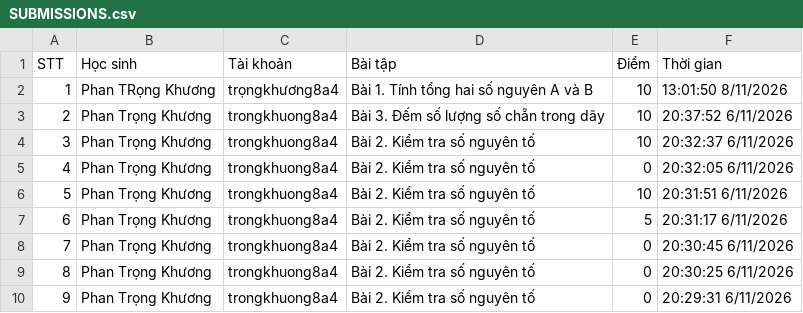
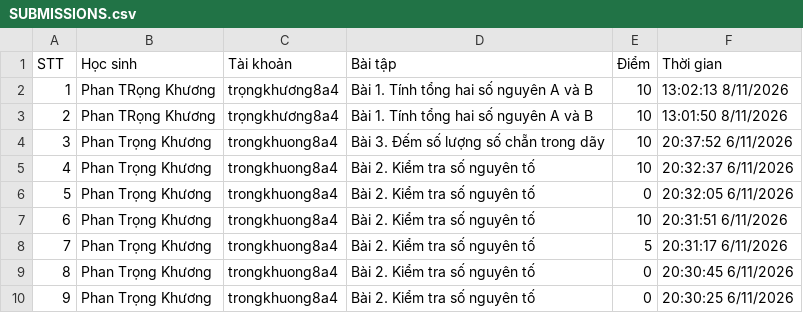
Before and after one commit to thefuong119/ai-python-thcs, a CSV file: SUBMISSIONS.csv, drawn as a sheet; only a part is shown; the shorter side is filled out with more unchanged rows; addresses are those after the commit; the diff names each change by its address in the sheet, - before the commit and + after, or states it on an @@ line.

Commit message:
[Submissions] Cập nhật 13:02:14 8/11/2026

```diff
--- a/SUBMISSIONS.csv
+++ b/SUBMISSIONS.csv
+row 2: 1 | Phan TRọng Khương | trọngkhương8a4 | Bài 1. Tính tổng hai số nguyên A và B | 10 | 13:02:13 8/11/2026
@@ column A (STT) renumbered from row 3 down @@
```
